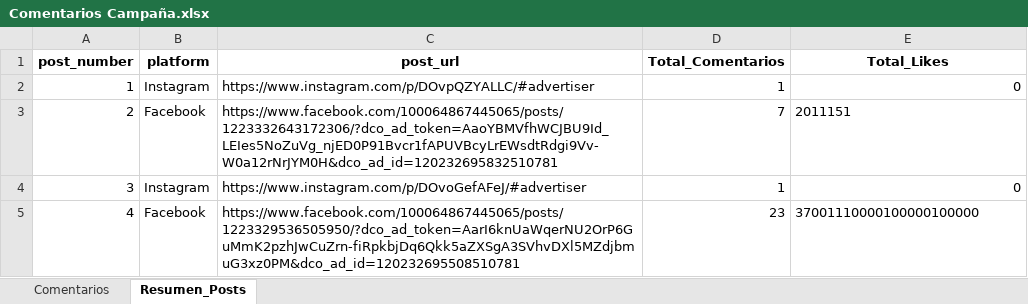
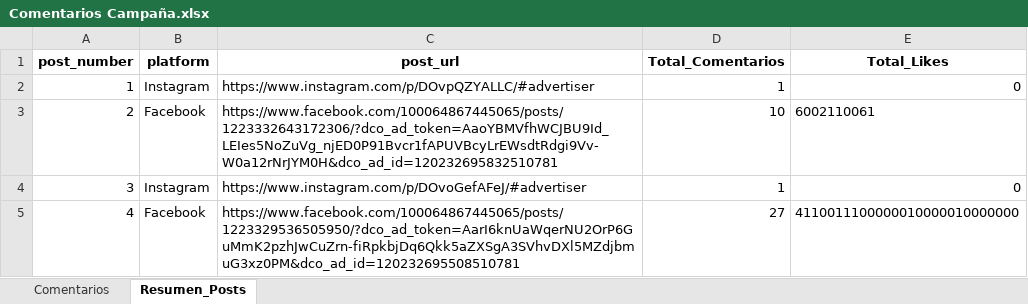
Before and after one commit to sociallisteningalpina-lang/dashboard-Mochisaurios, an Excel workbook: Comentarios Campaña.xlsx, sheet Resumen_Posts, drawn as a sheet; values as stored, in another font and other column widths than the file's, no borders; the diff names each change by its address in the sheet, - before the commit and + after, or states it on an @@ line.

```diff
--- a/Comentarios Campaña.xlsx (sheet Resumen_Posts)
+++ b/Comentarios Campaña.xlsx (sheet Resumen_Posts)
-D3 (Total_Comentarios): 7
+D3 (Total_Comentarios): 10
-E3 (Total_Likes): 2011151
+E3 (Total_Likes): 6002110061
-D5 (Total_Comentarios): 23
+D5 (Total_Comentarios): 27
-E5 (Total_Likes): 37001110000100000100000
+E5 (Total_Likes): 4110011100000010000010000000
```
Also changed, not shown: sheet Comentarios, 1 other file.
